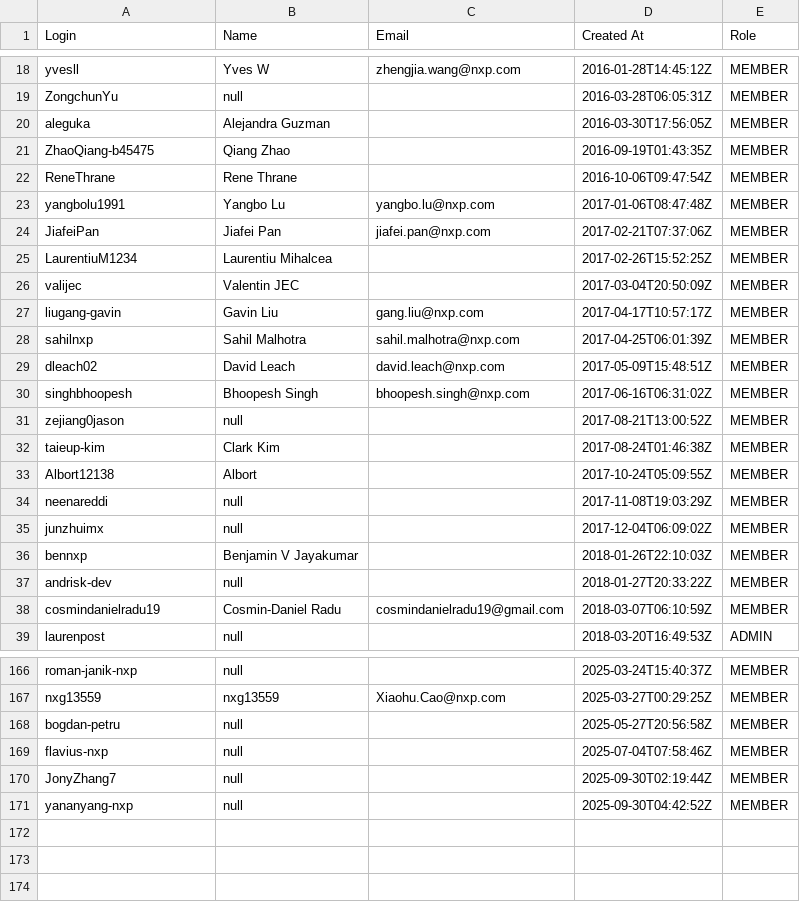
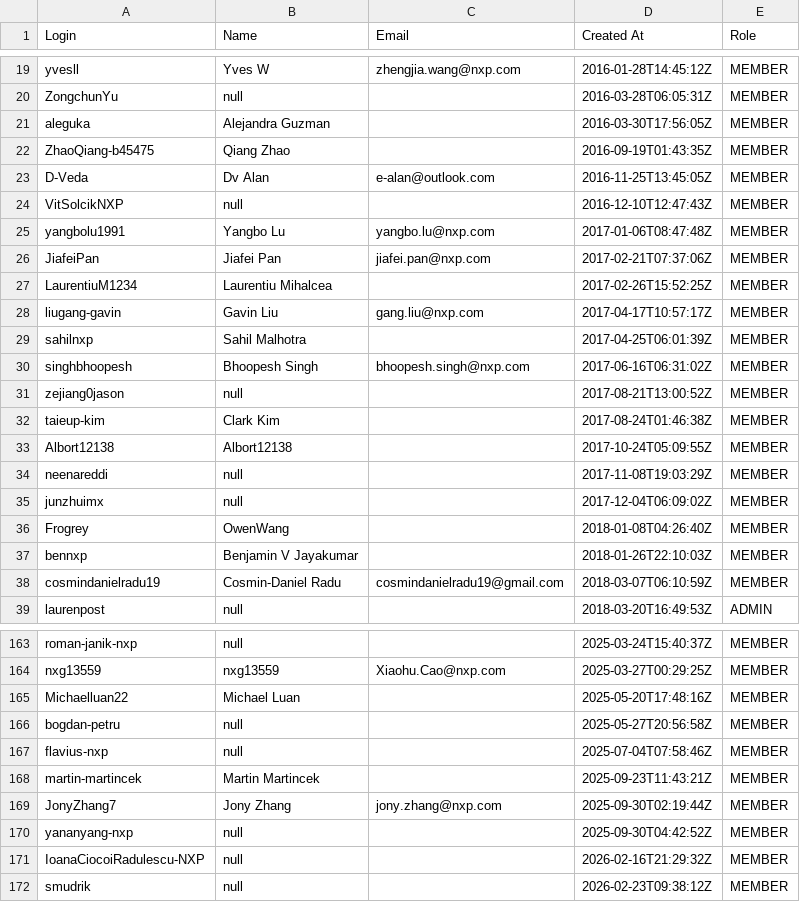
Before and after one commit to dleach02/nxp_pr_list, a CSV file: org_members.csv, drawn as a sheet; only a part is shown, gaps mark what is left out; the diff covers the shown part only.

```diff
--- a/org_members.csv
+++ b/org_members.csv
@@ -21,3 +22,4 @@ aleguka,Alejandra Guzman,,2016-03-30T17:56:05Z,MEMBER
 ZhaoQiang-b45475,Qiang Zhao,,2016-09-19T01:43:35Z,MEMBER
-ReneThrane,Rene Thrane,,2016-10-06T09:47:54Z,MEMBER
+D-Veda,Dv Alan,e-alan@outlook.com,2016-11-25T13:45:05Z,MEMBER
+VitSolcikNXP,null,,2016-12-10T12:47:43Z,MEMBER
 yangbolu1991,Yangbo Lu,yangbo.lu@nxp.com,2017-01-06T08:47:48Z,MEMBER
@@ -25,6 +27,4 @@ JiafeiPan,Jiafei Pan,jiafei.pan@nxp.com,2017-02-21T07:37:06Z,MEMBER
 LaurentiuM1234,Laurentiu Mihalcea,,2017-02-26T15:52:25Z,MEMBER
-valijec,Valentin JEC,,2017-03-04T20:50:09Z,MEMBER
 liugang-gavin,Gavin Liu,gang.liu@nxp.com,2017-04-17T10:57:17Z,MEMBER
-sahilnxp,Sahil Malhotra,sahil.malhotra@nxp.com,2017-04-25T06:01:39Z,MEMBER
-dleach02,David Leach,david.leach@nxp.com,2017-05-09T15:48:51Z,MEMBER
+sahilnxp,Sahil Malhotra,,2017-04-25T06:01:39Z,MEMBER
 singhbhoopesh,Bhoopesh Singh,bhoopesh.singh@nxp.com,2017-06-16T06:31:02Z,MEMBER
@@ -32,7 +32,7 @@ zejiang0jason,null,,2017-08-21T13:00:52Z,MEMBER
 taieup-kim,Clark Kim,,2017-08-24T01:46:38Z,MEMBER
-Albort12138,Albort,,2017-10-24T05:09:55Z,MEMBER
+Albort12138,Albort12138,,2017-10-24T05:09:55Z,MEMBER
 neenareddi,null,,2017-11-08T19:03:29Z,MEMBER
 junzhuimx,null,,2017-12-04T06:09:02Z,MEMBER
+Frogrey,OwenWang,,2018-01-08T04:26:40Z,MEMBER
 bennxp,Benjamin V Jayakumar,,2018-01-26T22:10:03Z,MEMBER
-andrisk-dev,null,,2018-01-27T20:33:22Z,MEMBER
 cosmindanielradu19,Cosmin-Daniel Radu,cosmindanielradu19@gmail.com,2018-03-07T06:10:59Z,MEMBER
@@ -167,5 +164,9 @@ roman-janik-nxp,null,,2025-03-24T15:40:37Z,MEMBER
 nxg13559,nxg13559,Xiaohu.Cao@nxp.com,2025-03-27T00:29:25Z,MEMBER
+Michaelluan22,Michael Luan,,2025-05-20T17:48:16Z,MEMBER
 bogdan-petru,null,,2025-05-27T20:56:58Z,MEMBER
 flavius-nxp,null,,2025-07-04T07:58:46Z,MEMBER
-JonyZhang7,null,,2025-09-30T02:19:44Z,MEMBER
+martin-martincek,Martin Martincek,,2025-09-23T11:43:21Z,MEMBER
+JonyZhang7,Jony Zhang,jony.zhang@nxp.com,2025-09-30T02:19:44Z,MEMBER
 yananyang-nxp,null,,2025-09-30T04:42:52Z,MEMBER
+IoanaCiocoiRadulescu-NXP,null,,2026-02-16T21:29:32Z,MEMBER
+smudrik,null,,2026-02-23T09:38:12Z,MEMBER
```
Also changed, not shown: 8 added rows, 10 removed rows and 3 edited cells elsewhere in this file.
